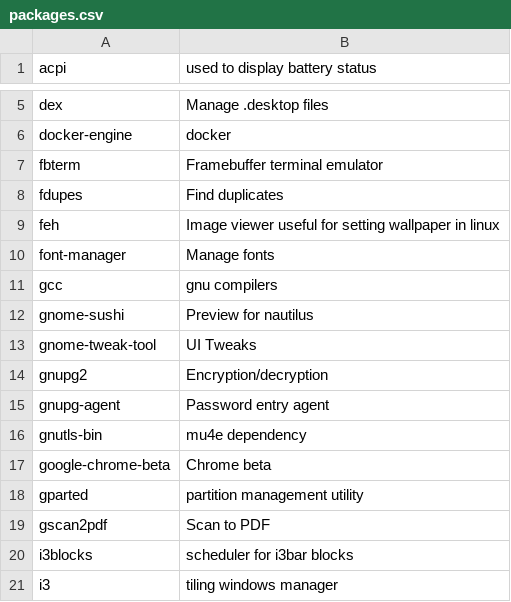
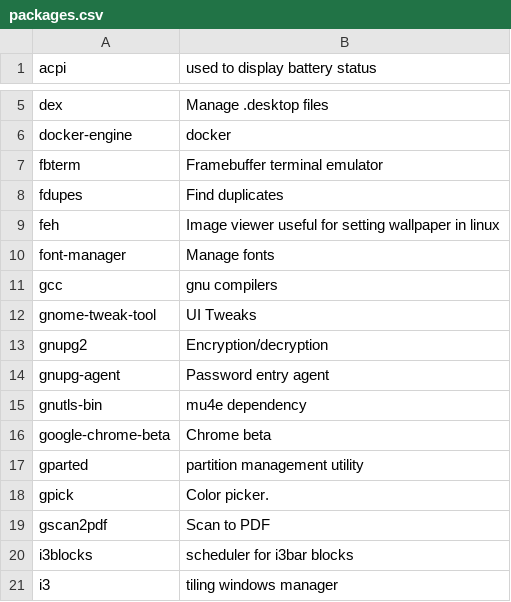
Before and after one commit to sam33r/dotfiles, a CSV file: packages.csv, drawn as a sheet; only a part is shown, gaps mark what is left out; removed rows and columns are numbered as before the commit, all else as after; the diff names each change by its address in the sheet, - before the commit and + after, or states it on an @@ line.

Commit message:
Packages update.

```diff
--- a/packages.csv
+++ b/packages.csv
-row 12: gnome-sushi | Preview for nautilus
+row 18: gpick | Color picker.
```
